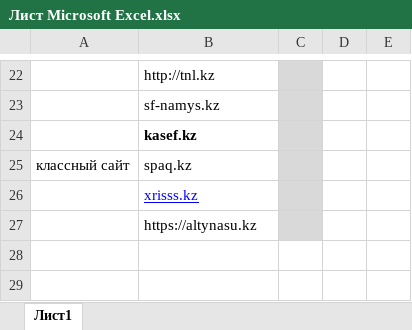
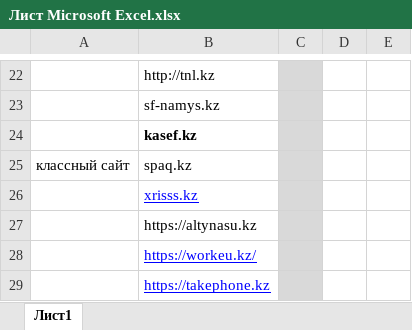
Before and after one commit to IP-CAM/Different-Extensions-for-Joomla-and-Opencart-v.2.x, an Excel workbook: для меня/Лист Microsoft Excel.xlsx, sheet Лист1, drawn as a sheet; only a part is shown, gaps mark what is left out; values as stored, in another font and other column widths than the file's, no borders; the diff names each change by its address in the sheet, - before the commit and + after, or states it on an @@ line.

Commit message:
Update Лист Microsoft Excel.xlsx

```diff
--- a/для меня/Лист Microsoft Excel.xlsx (sheet Лист1)
+++ b/для меня/Лист Microsoft Excel.xlsx (sheet Лист1)
+row 28:  | https://workeu.kz/
+row 29:  | https://takephone.kz
```
